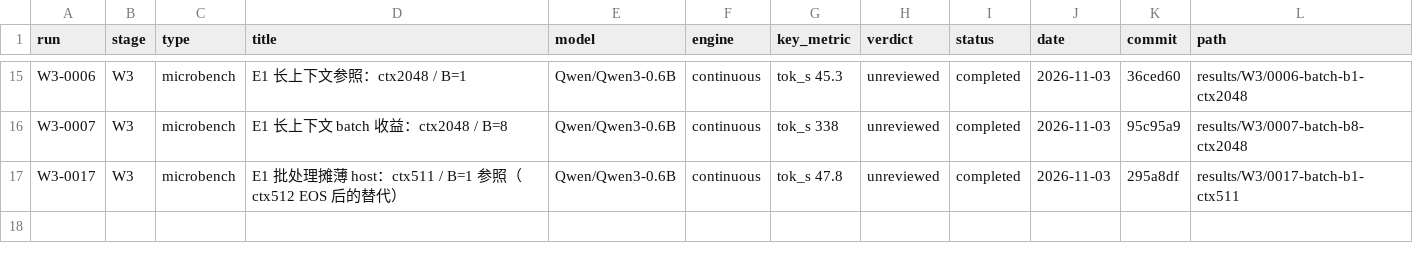
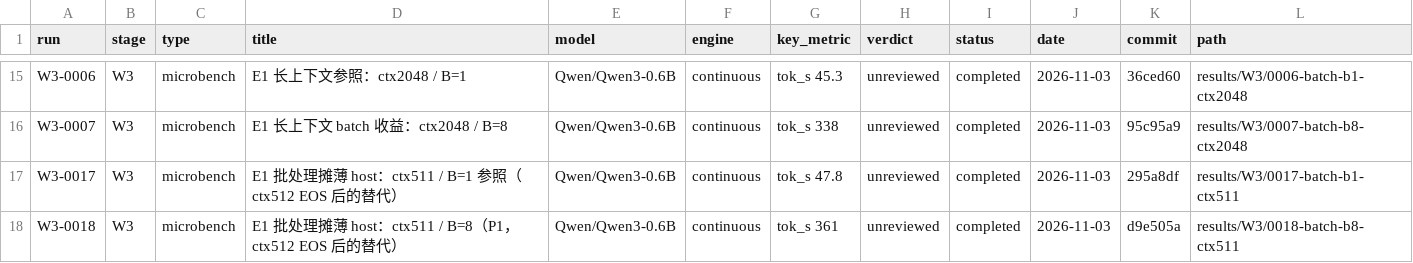
Before and after one commit to RAIN-LOJK/llm-serving, a CSV file: results/index.csv, drawn as a sheet; only a part is shown, gaps mark what is left out.

Commit message:
results(W3): W3-0018 E1 B=8 ctx511

```diff
--- a/results/index.csv
+++ b/results/index.csv
@@ -17 +17,2 @@ W3-0007,W3,microbench,E1 长上下文 batch 收益：ctx2048 / B=8,Qwen/Qwen3-0.
 W3-0017,W3,microbench,E1 批处理摊薄 host：ctx511 / B=1 参照（ctx512 EOS 后的替代）,Qwen/Qwen3-0.6B,continuous,tok_s 47.8,unreviewed,completed,2026-11-03,295a8df,results/W3/0017-batch-b1-ctx511
+W3-0018,W3,microbench,E1 批处理摊薄 host：ctx511 / B=8（P1，ctx512 EOS 后的替代）,Qwen/Qwen3-0.6B,continuous,tok_s 361,unreviewed,completed,2026-11-03,d9e505a,results/W3/0018-batch-b8-ctx511
```
Also changed, not shown: 10 other files.
